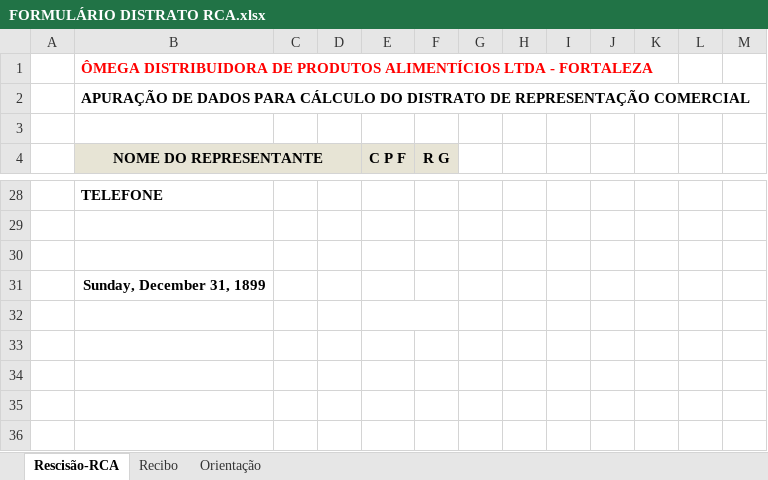
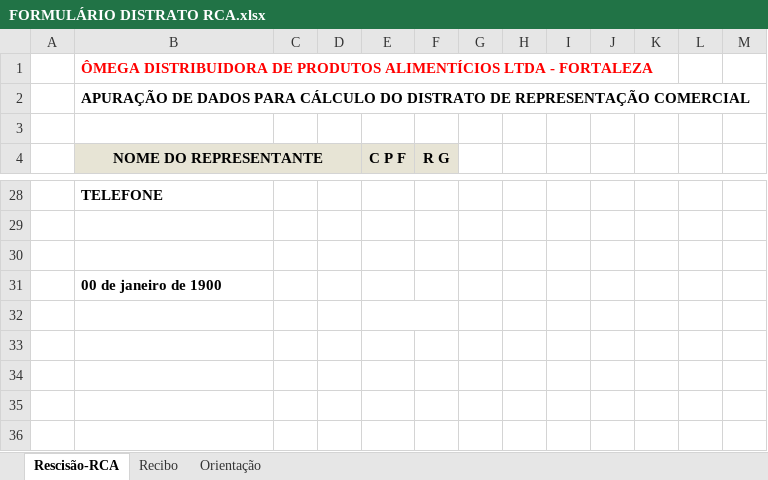
Before and after one commit to Thales1914/offboarding_form, an Excel workbook: rh/FORMULÁRIO DISTRATO RCA.xlsx, sheet Rescisão-RCA, drawn as a sheet; only a part is shown, gaps mark what is left out; values as stored, in another font and other column widths than the file's, no borders; charts and pictures not drawn; the diff names each change by its address in the sheet, - before the commit and + after, or states it on an @@ line.

Commit message:
correções simples, planilhas datas 1

```diff
--- a/rh/FORMULÁRIO DISTRATO RCA.xlsx (sheet Rescisão-RCA)
+++ b/rh/FORMULÁRIO DISTRATO RCA.xlsx (sheet Rescisão-RCA)
-B31 (NOME DO REPRESENTANTE): Sunday, December 31, 1899
+B31 (NOME DO REPRESENTANTE): 00 de janeiro de 1900
```
